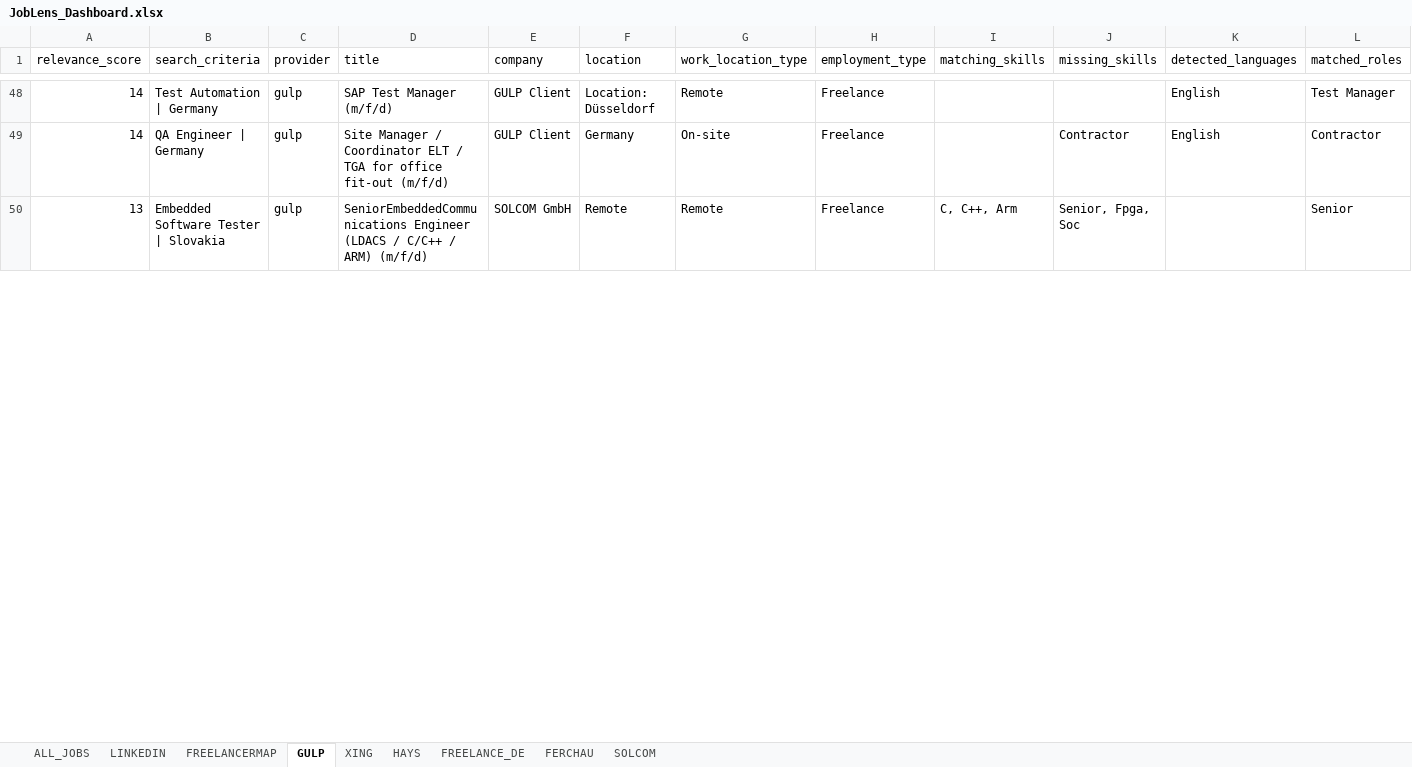
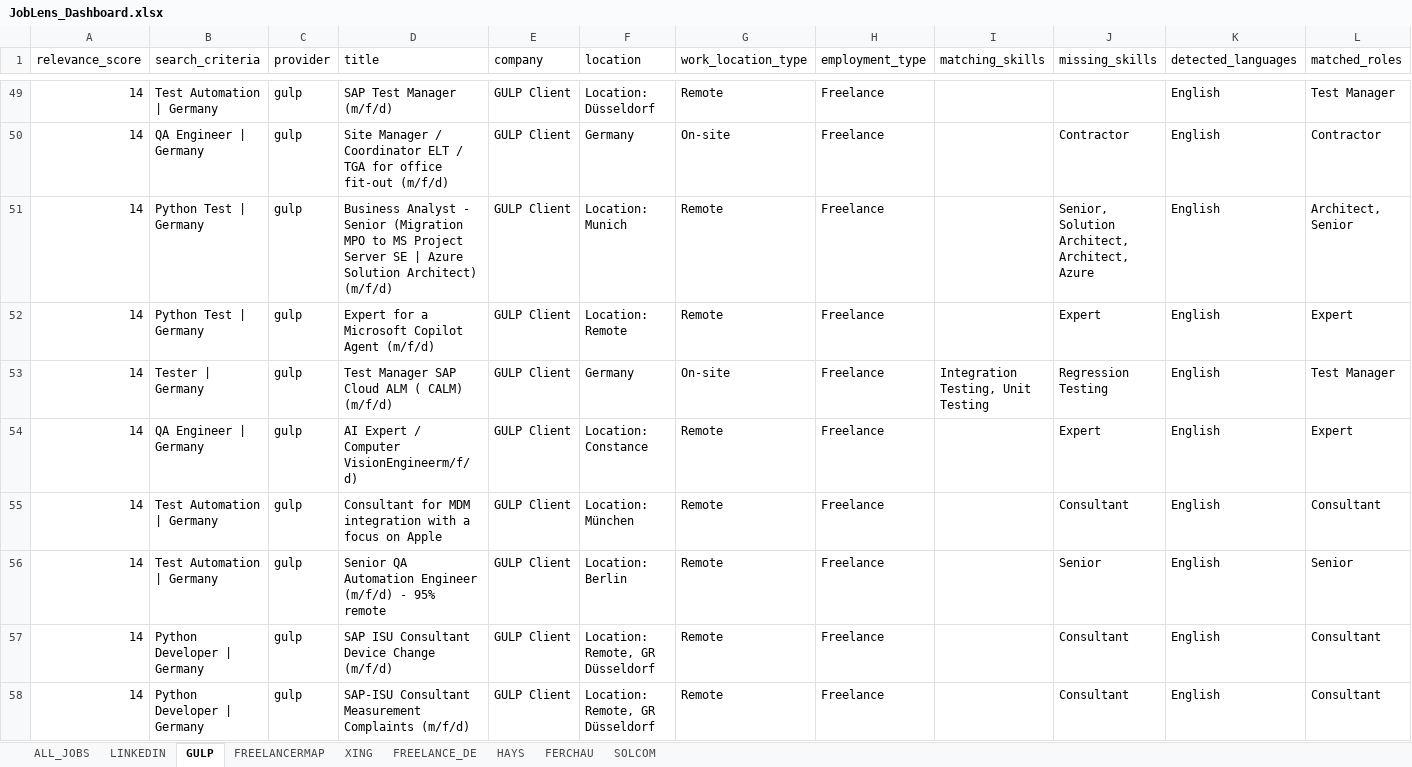
Before and after one commit to OpenXFlow/jobLens-data, an Excel workbook: results/JobLens_Dashboard.xlsx, sheet GULP, drawn as a sheet; only a part is shown, gaps mark what is left out; the shorter side is filled out with more unchanged rows; values as stored, in another font and other column widths than the file's, no borders; rows hold the shown columns only; the diff covers the shown part only; the diff names each change by its address in the sheet, - before the commit and + after, or states it on an @@ line.

```diff
--- a/results/JobLens_Dashboard.xlsx (sheet GULP)
+++ b/results/JobLens_Dashboard.xlsx (sheet GULP)
@@ sheet tab order changed: ALL_JOBS | LINKEDIN | GULP | FREELANCERMAP | XING | FREELANCE_DE | HAYS | FERCHAU | SOLCOM @@
+row 51: 14 | Python Test | Germany | gulp | Business Analyst - Senior (Migration MPO to MS Project Server SE | Azure Solution Architect) (m/f/d) | GULP Client | Location: Munich | Remote | Freelance |  | Senior, Solution Architect, Architect, Azure | English | Architect, Senior
+row 52: 14 | Python Test | Germany | gulp | Expert for a Microsoft Copilot Agent (m/f/d) | GULP Client | Location: Remote | Remote | Freelance |  | Expert | English | Expert
+row 53: 14 | Tester | Germany | gulp | Test Manager SAP Cloud ALM ( CALM) (m/f/d) | GULP Client | Germany | On-site | Freelance | Integration Testing, Unit Testing | Regression Testing | English | Test Manager
+row 54: 14 | QA Engineer | Germany | gulp | AI Expert / Computer VisionEngineerm/f/d) | GULP Client | Location: Constance | Remote | Freelance |  | Expert | English | Expert
+row 55: 14 | Test Automation | Germany | gulp | Consultant for MDM integration with a focus on Apple | GULP Client | Location: München | Remote | Freelance |  | Consultant | English | Consultant
+row 56: 14 | Test Automation | Germany | gulp | Senior QA Automation Engineer (m/f/d) - 95% remote | GULP Client | Location: Berlin | Remote | Freelance |  | Senior | English | Senior
+row 57: 14 | Python Developer | Germany | gulp | SAP ISU Consultant Device Change (m/f/d) | GULP Client | Location: Remote, GR Düsseldorf | Remote | Freelance |  | Consultant | English | Consultant
+row 58: 14 | Python Developer | Germany | gulp | SAP-ISU Consultant Measurement Complaints (m/f/d) | GULP Client | Location: Remote, GR Düsseldorf | Remote | Freelance |  | Consultant | English | Consultant
```
Also changed, not shown: 28 added rows, 83 moved rows and 121 edited cells elsewhere in this sheet, sheet ALL_JOBS, sheet LINKEDIN, sheet XING, sheet FREELANCE_DE, sheet FREELANCERMAP, sheet FERCHAU, 2 more sheets, 41 other files.
